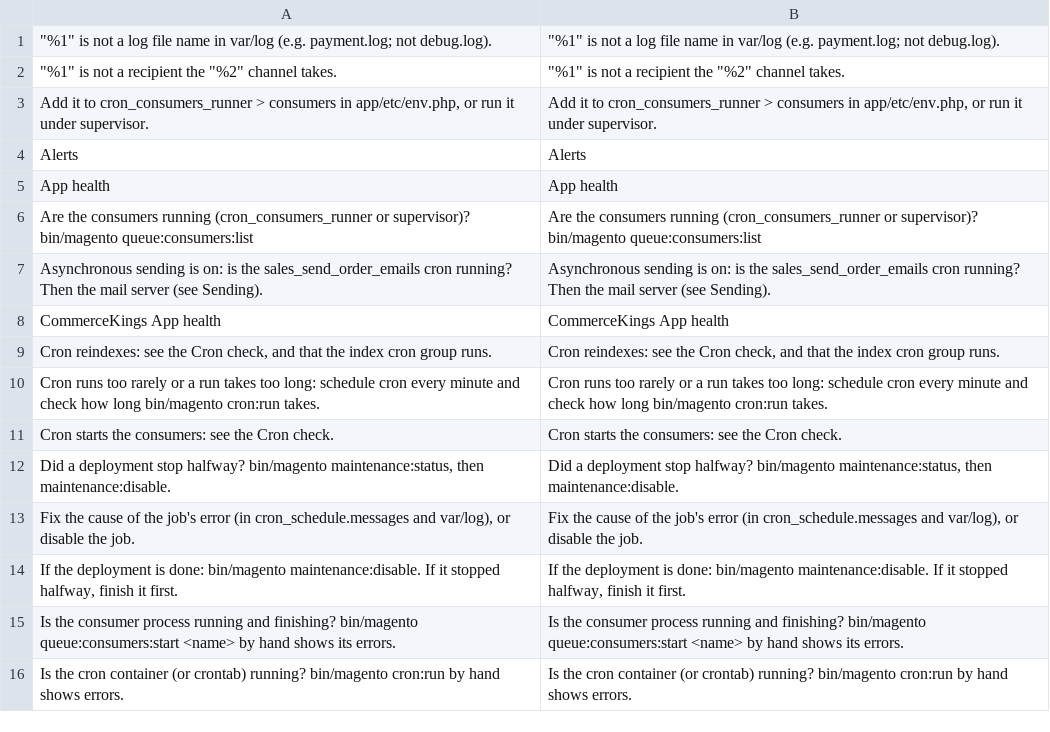
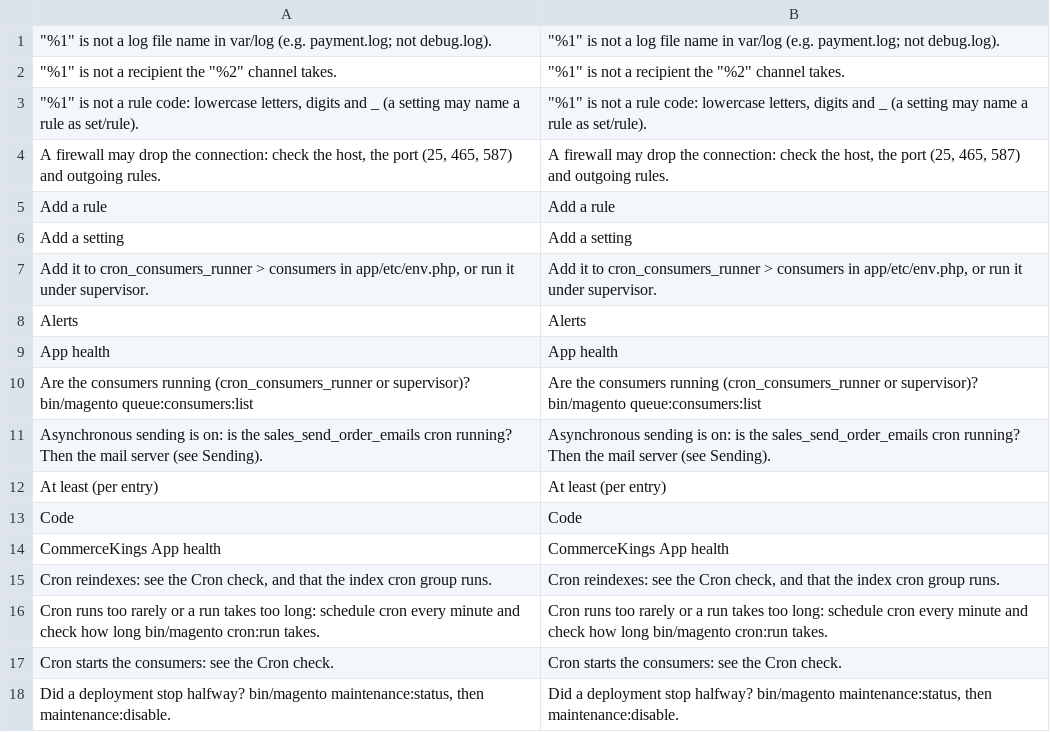
Before and after one commit to commercekings/module-app-health, a CSV file: i18n/en_US.csv, drawn as a sheet; only a part is shown; the shorter side is filled out with more unchanged rows; the diff covers the shown part only.

```diff
--- a/i18n/en_US.csv
+++ b/i18n/en_US.csv
@@ -2,2 +2,6 @@
 """%1"" is not a recipient the ""%2"" channel takes.","""%1"" is not a recipient the ""%2"" channel takes."
+"""%1"" is not a rule code: lowercase letters, digits and _ (a setting may name a rule as set/rule).","""%1"" is not a rule code: lowercase letters, digits and _ (a setting may name a rule as set/rule)."
+"A firewall may drop the connection: check the host, the port (25, 465, 587) and outgoing rules.","A firewall may drop the connection: check the host, the port (25, 465, 587) and outgoing rules."
+"Add a rule","Add a rule"
+"Add a setting","Add a setting"
 "Add it to cron_consumers_runner > consumers in app/etc/env.php, or run it under supervisor.","Add it to cron_consumers_runner > consumers in app/etc/env.php, or run it under supervisor."
@@ -7,2 +11,4 @@
 "Asynchronous sending is on: is the sales_send_order_emails cron running? Then the mail server (see Sending).","Asynchronous sending is on: is the sales_send_order_emails cron running? Then the mail server (see Sending)."
+"At least (per entry)","At least (per entry)"
+"Code","Code"
 "CommerceKings App health","CommerceKings App health"
```
Also changed, not shown: 15 added rows elsewhere in this file, 40 other files.
